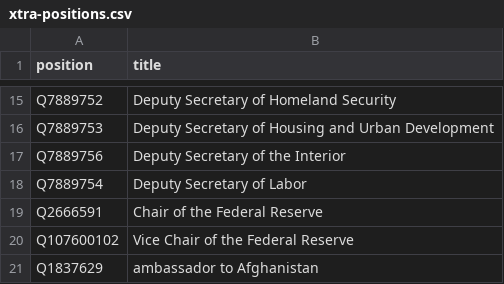
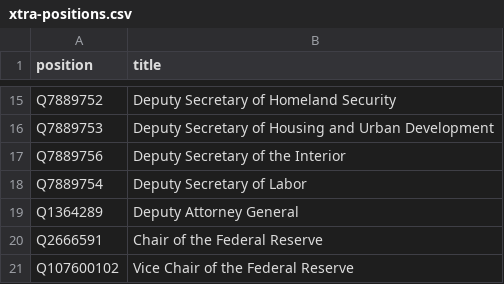
Before and after one commit to every-politician-scrapers/us-cabinet, a CSV file: wikidata/xtra-positions.csv, drawn as a sheet; only a part is shown, gaps mark what is left out; the shorter side is filled out with more unchanged rows.

Commit message:
compare enwiki Deputy Attorney General

```diff
--- a/wikidata/xtra-positions.csv
+++ b/wikidata/xtra-positions.csv
@@ -18,2 +18,3 @@ Q7889756,Deputy Secretary of the Interior
 Q7889754,Deputy Secretary of Labor
+Q1364289,Deputy Attorney General
 Q2666591,Chair of the Federal Reserve
```
Also changed, not shown: 9 other files.
